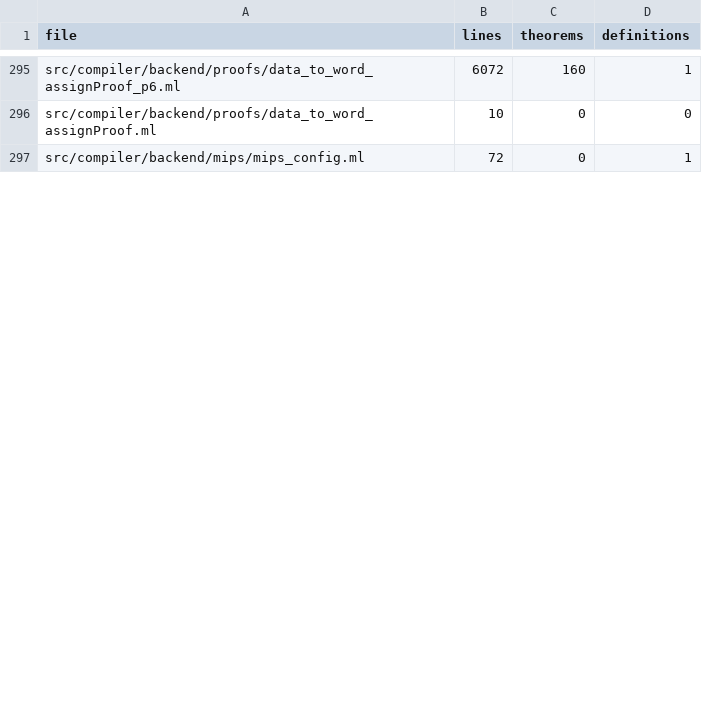
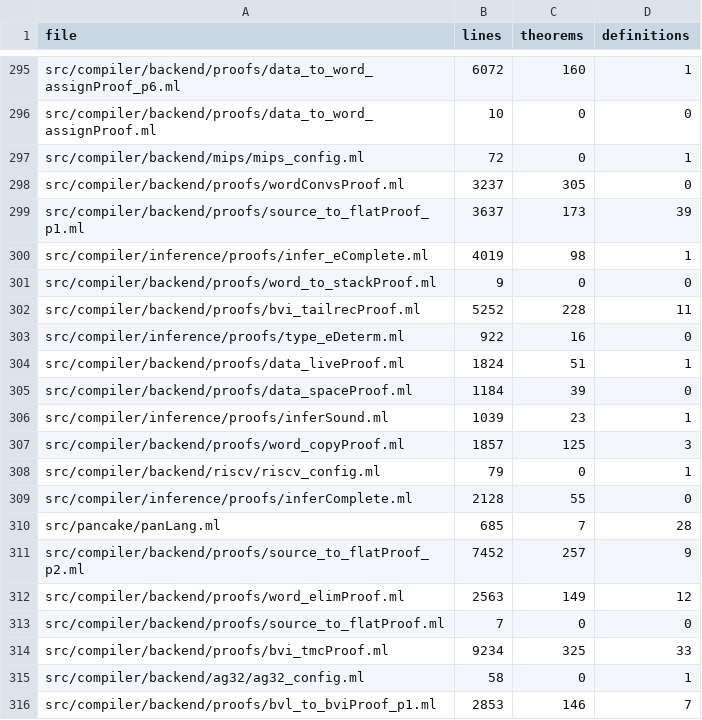
Before and after one commit to hol-light-family/LightCake, a TSV file: doc/contents.tsv, drawn as a sheet; only a part is shown, gaps mark what is left out; the diff covers the shown part only; the diff names each change by its address in the sheet, - before the commit and + after, or states it on an @@ line.

```diff
--- a/doc/contents.tsv
+++ b/doc/contents.tsv
+row 298: src/compiler/backend/proofs/wordConvsProof.ml | 3237 | 305 | 0
+row 299: src/compiler/backend/proofs/source_to_flatProof_p1.ml | 3637 | 173 | 39
+row 300: src/compiler/inference/proofs/infer_eComplete.ml | 4019 | 98 | 1
+row 301: src/compiler/backend/proofs/word_to_stackProof.ml | 9 | 0 | 0
+row 302: src/compiler/backend/proofs/bvi_tailrecProof.ml | 5252 | 228 | 11
+row 303: src/compiler/inference/proofs/type_eDeterm.ml | 922 | 16 | 0
+row 304: src/compiler/backend/proofs/data_liveProof.ml | 1824 | 51 | 1
+row 305: src/compiler/backend/proofs/data_spaceProof.ml | 1184 | 39 | 0
+row 306: src/compiler/inference/proofs/inferSound.ml | 1039 | 23 | 1
+row 307: src/compiler/backend/proofs/word_copyProof.ml | 1857 | 125 | 3
+row 308: src/compiler/backend/riscv/riscv_config.ml | 79 | 0 | 1
+row 309: src/compiler/inference/proofs/inferComplete.ml | 2128 | 55 | 0
+row 310: src/pancake/panLang.ml | 685 | 7 | 28
+row 311: src/compiler/backend/proofs/source_to_flatProof_p2.ml | 7452 | 257 | 9
+row 312: src/compiler/backend/proofs/word_elimProof.ml | 2563 | 149 | 12
+row 313: src/compiler/backend/proofs/source_to_flatProof.ml | 7 | 0 | 0
+row 314: src/compiler/backend/proofs/bvi_tmcProof.ml | 9234 | 325 | 33
+row 315: src/compiler/backend/ag32/ag32_config.ml | 58 | 0 | 1
+row 316: src/compiler/backend/proofs/bvl_to_bviProof_p1.ml | 2853 | 146 | 7
```
Also changed, not shown: 22 added rows and 3 edited cells elsewhere in this file, 47 other files.
